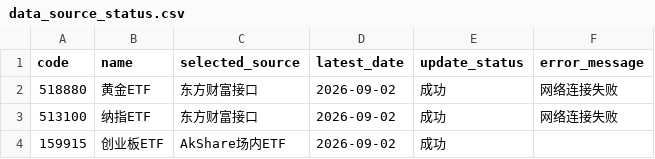
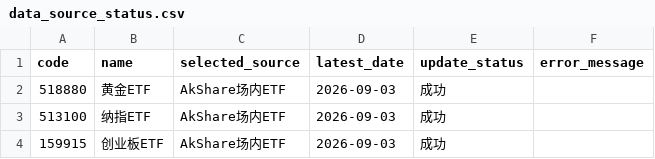
Before and after one commit to djinnwong/etf_rotation_web, a CSV file: data/data_source_status.csv, drawn as a sheet.

```diff
--- a/data/data_source_status.csv
+++ b/data/data_source_status.csv
@@ -1,4 +1,4 @@
 code,name,selected_source,latest_date,update_status,error_message
-518880,黄金ETF,东方财富接口,2026-09-02,成功,网络连接失败
-513100,纳指ETF,东方财富接口,2026-09-02,成功,网络连接失败
-159915,创业板ETF,AkShare场内ETF,2026-09-02,成功,
+518880,黄金ETF,AkShare场内ETF,2026-09-03,成功,
+513100,纳指ETF,AkShare场内ETF,2026-09-03,成功,
+159915,创业板ETF,AkShare场内ETF,2026-09-03,成功,
```
Also changed, not shown: data/159915_daily.csv, data/rotation_result.csv, 4 other files.
